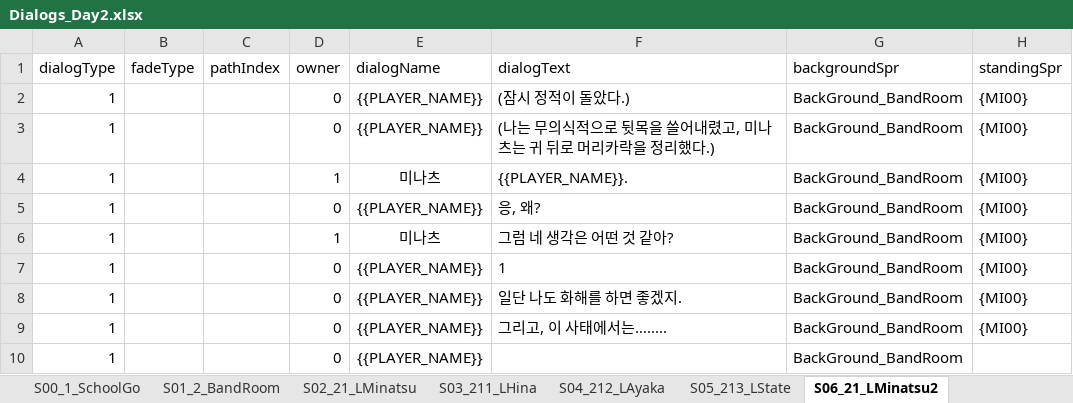
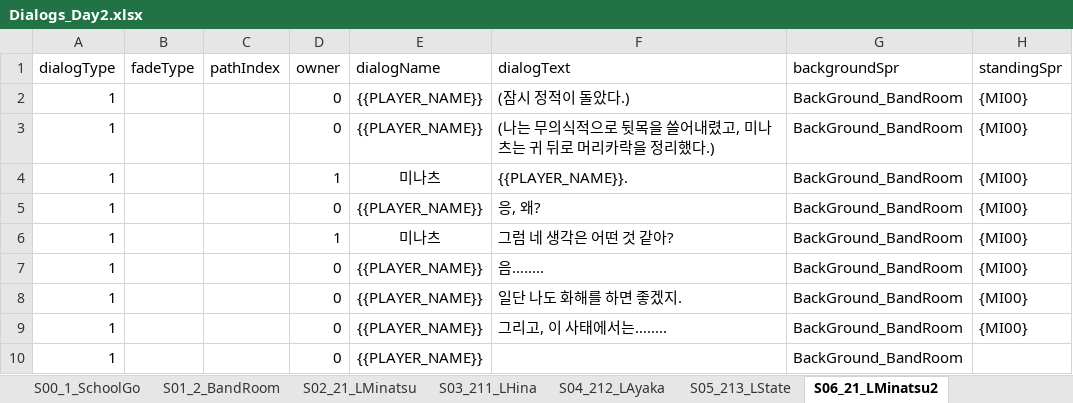
Before and after one commit to oNe731/Download-Project, an Excel workbook: Download/Assets/Resources/4. Data/1. VisualNovel/Dialogs/Dialogs_Day2.xlsx, sheet S06_21_LMinatsu2, drawn as a sheet; only a part is shown; values as stored, in another font and other column widths than the file's, no borders; conditional formats not drawn; the diff names each change by its address in the sheet, - before the commit and + after, or states it on an @@ line.

```diff
--- a/Download/Assets/Resources/4. Data/1. VisualNovel/Dialogs/Dialogs_Day2.xlsx (sheet S06_21_LMinatsu2)
+++ b/Download/Assets/Resources/4. Data/1. VisualNovel/Dialogs/Dialogs_Day2.xlsx (sheet S06_21_LMinatsu2)
-F7 (dialogText): 1
+F7 (dialogText): 음….....
```
Also changed, not shown: 29 other files.
